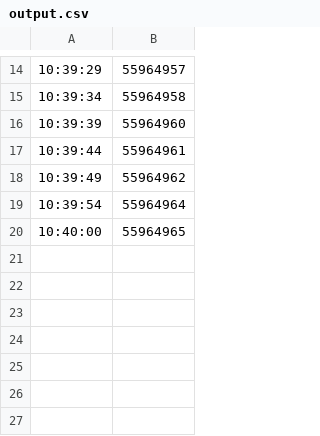
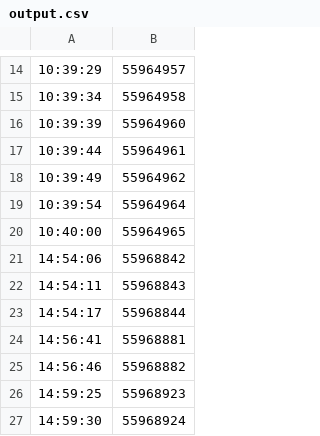
Before and after one commit to ucheuba10/RippleAssessment, a CSV file: src/main/resources/output/output.csv, drawn as a sheet; only a part is shown, gaps mark what is left out.

```diff
--- a/src/main/resources/output/output.csv
+++ b/src/main/resources/output/output.csv
@@ -20 +20,8 @@
 10:40:00,55964965
+14:54:06,55968842
+14:54:11,55968843
+14:54:17,55968844
+14:56:41,55968881
+14:56:46,55968882
+14:59:25,55968923
+14:59:30,55968924
```
Also changed, not shown: 5 other files.
